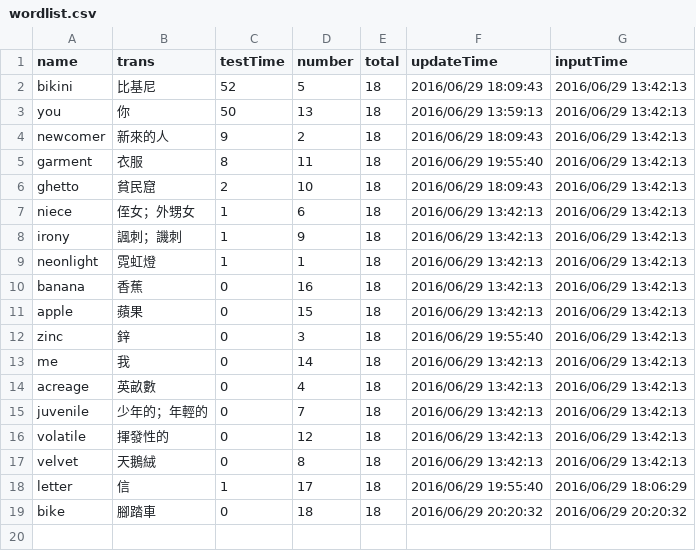
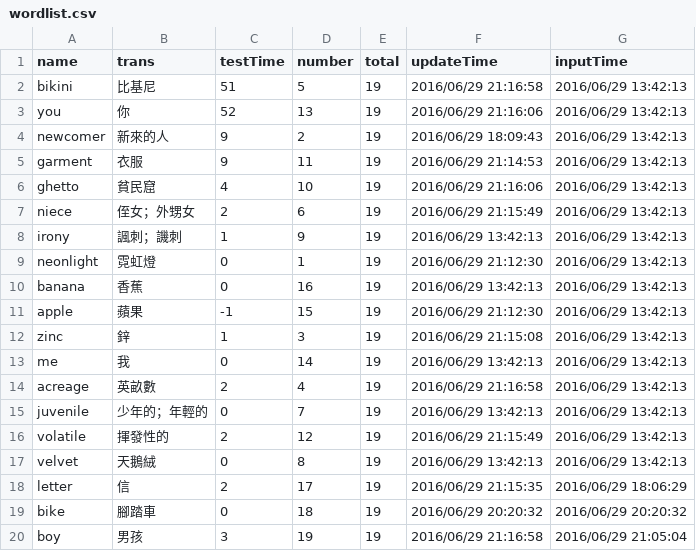
Before and after one commit to cirquare/MyDictionary, a CSV file: server/wordlist.csv, drawn as a sheet.

```diff
--- a/server/wordlist.csv
+++ b/server/wordlist.csv
@@ -1,19 +1,20 @@
 name,trans,testTime,number,total,updateTime,inputTime
-bikini,比基尼,52,5,18,2016/06/29 18:09:43,2016/06/29 13:42:13
-you,你,50,13,18,2016/06/29 13:59:13,2016/06/29 13:42:13
-newcomer,新來的人,9,2,18,2016/06/29 18:09:43,2016/06/29 13:42:13
-garment,衣服,8,11,18,2016/06/29 19:55:40,2016/06/29 13:42:13
-ghetto,貧民窟,2,10,18,2016/06/29 18:09:43,2016/06/29 13:42:13
-niece,侄女；外甥女,1,6,18,2016/06/29 13:42:13,2016/06/29 13:42:13
-irony,諷刺；譏刺,1,9,18,2016/06/29 13:42:13,2016/06/29 13:42:13
-neonlight,霓虹燈,1,1,18,2016/06/29 13:42:13,2016/06/29 13:42:13
-banana,香蕉,0,16,18,2016/06/29 13:42:13,2016/06/29 13:42:13
-apple,蘋果,0,15,18,2016/06/29 13:42:13,2016/06/29 13:42:13
-zinc,鋅,0,3,18,2016/06/29 19:55:40,2016/06/29 13:42:13
-me,我,0,14,18,2016/06/29 13:42:13,2016/06/29 13:42:13
-acreage,英畝數,0,4,18,2016/06/29 13:42:13,2016/06/29 13:42:13
-juvenile,少年的；年輕的,0,7,18,2016/06/29 13:42:13,2016/06/29 13:42:13
-volatile,揮發性的,0,12,18,2016/06/29 13:42:13,2016/06/29 13:42:13
-velvet,天鵝絨,0,8,18,2016/06/29 13:42:13,2016/06/29 13:42:13
-letter,信,1,17,18,2016/06/29 19:55:40,2016/06/29 18:06:29
-bike,腳踏車,0,18,18,2016/06/29 20:20:32,2016/06/29 20:20:32
+bikini,比基尼,51,5,19,2016/06/29 21:16:58,2016/06/29 13:42:13
+you,你,52,13,19,2016/06/29 21:16:06,2016/06/29 13:42:13
+newcomer,新來的人,9,2,19,2016/06/29 18:09:43,2016/06/29 13:42:13
+garment,衣服,9,11,19,2016/06/29 21:14:53,2016/06/29 13:42:13
+ghetto,貧民窟,4,10,19,2016/06/29 21:16:06,2016/06/29 13:42:13
+niece,侄女；外甥女,2,6,19,2016/06/29 21:15:49,2016/06/29 13:42:13
+irony,諷刺；譏刺,1,9,19,2016/06/29 13:42:13,2016/06/29 13:42:13
+neonlight,霓虹燈,0,1,19,2016/06/29 21:12:30,2016/06/29 13:42:13
+banana,香蕉,0,16,19,2016/06/29 13:42:13,2016/06/29 13:42:13
+apple,蘋果,-1,15,19,2016/06/29 21:12:30,2016/06/29 13:42:13
+zinc,鋅,1,3,19,2016/06/29 21:15:08,2016/06/29 13:42:13
+me,我,0,14,19,2016/06/29 13:42:13,2016/06/29 13:42:13
+acreage,英畝數,2,4,19,2016/06/29 21:16:58,2016/06/29 13:42:13
+juvenile,少年的；年輕的,0,7,19,2016/06/29 13:42:13,2016/06/29 13:42:13
+volatile,揮發性的,2,12,19,2016/06/29 21:15:49,2016/06/29 13:42:13
+velvet,天鵝絨,0,8,19,2016/06/29 13:42:13,2016/06/29 13:42:13
+letter,信,2,17,19,2016/06/29 21:15:35,2016/06/29 18:06:29
+bike,腳踏車,0,18,19,2016/06/29 20:20:32,2016/06/29 20:20:32
+boy,男孩,3,19,19,2016/06/29 21:16:58,2016/06/29 21:05:04
```
Also changed, not shown: 3 other files.
